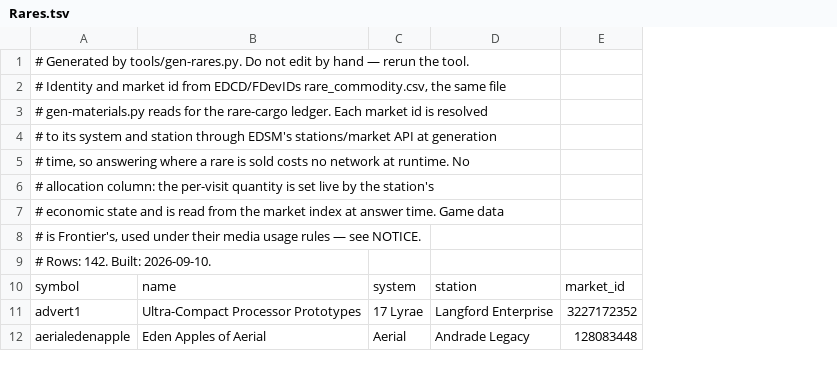
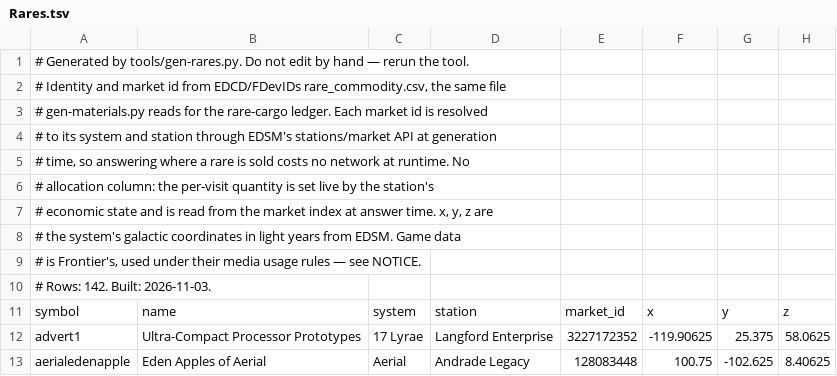
Before and after one commit to dseelinger/d47, a TSV file: src/D47.Core/Knowledge/Rares.tsv, drawn as a sheet; only a part is shown; addresses are those after the commit; the diff names each change by its address in the sheet, - before the commit and + after, or states it on an @@ line.

Commit message:
Add galactic coordinates to the rares table (#2092)
gen-rares.py looks up each rare's system through EDSM and writes x, y and z
after market_id. RareEntry carries them as a StarPosition. Rares.tsv is
regenerated. Tests check every row has a position and that Lave's matches
within 0.1 LY.

Fixes #2092

```diff
--- a/src/D47.Core/Knowledge/Rares.tsv
+++ b/src/D47.Core/Knowledge/Rares.tsv
+column F, rows 11-13: x | -119.90625 | 100.75
+column G, rows 11-13: y | 25.375 | -102.625
+column H, rows 11-13: z | 58.0625 | 8.40625
-A7: …answer time. Game data
+A7: …answer time. x, y, z are
+row 8: # the system's galactic coordinates in light years from EDSM. Game data
-A10: # Rows: 142. Built: 2026-09-10.
+A10: # Rows: 142. Built: 2026-11-03.
```
Also changed, not shown: 3 other files.
